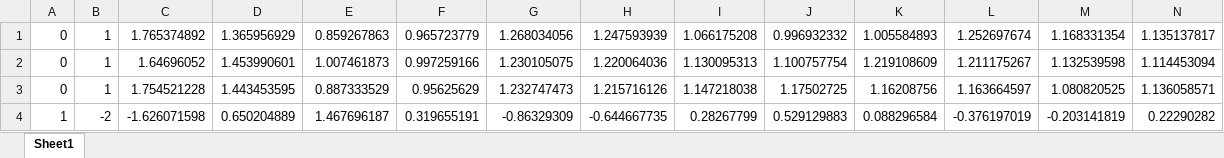
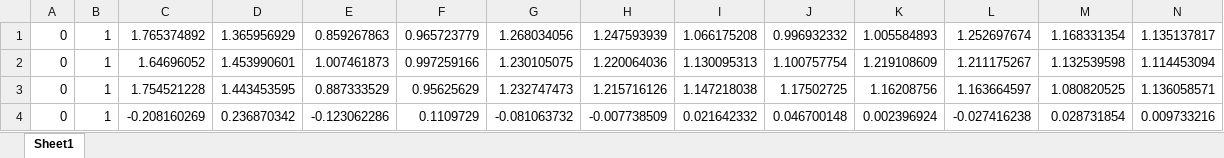
Before and after one commit to Anurag-Tendulkar/Causality-Testing-using-Transfer-Entropy, an Excel workbook: Data.xlsx, sheet Sheet1, drawn as a sheet; only a part is shown; values as stored, in another font and other column widths than the file's, no borders; removed rows and columns are numbered as before the commit, all else as after; rows hold the shown columns only; the diff names each change by its address in the sheet, - before the commit and + after, or states it on an @@ line.

```diff
--- a/Data.xlsx (sheet Sheet1)
+++ b/Data.xlsx (sheet Sheet1)
-row 4: 1 | -2 | -1.626071598 | 0.650204889 | 1.467696187 | 0.319655191 | -0.86329309 | -0.644667735 | 0.28267799 | 0.529129883 | 0.088296584 | -0.376197019 | -0.203141819 | 0.22290282
+row 4: 0 | 1 | -0.208160269 | 0.236870342 | -0.123062286 | 0.1109729 | -0.081063732 | -0.007738509 | 0.021642332 | 0.046700148 | 0.002396924 | -0.027416238 | 0.028731854 | 0.009733216
```
Also changed, not shown: 3 other files.
